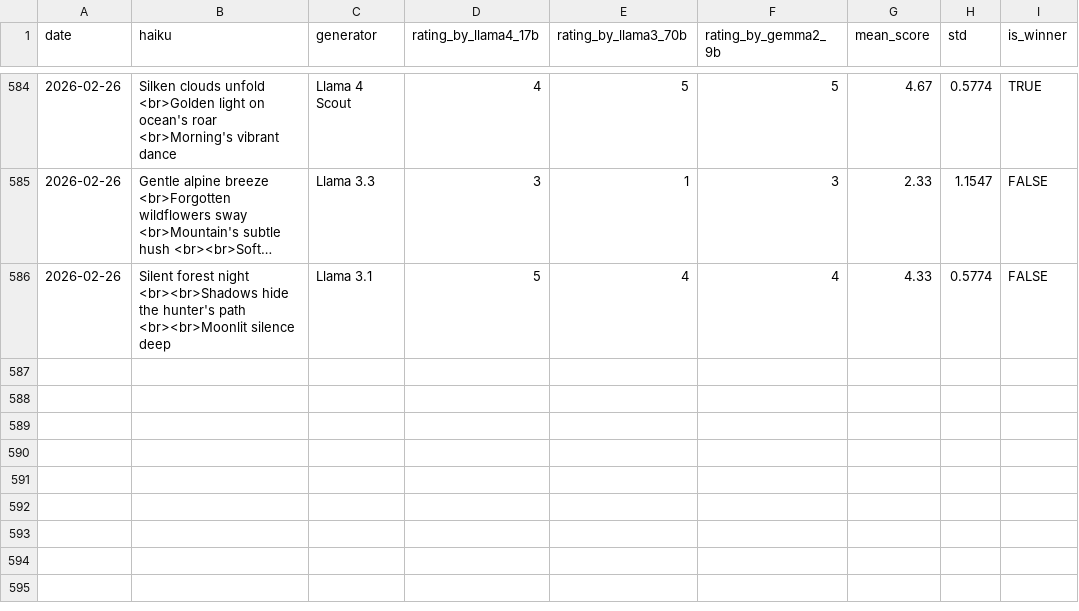
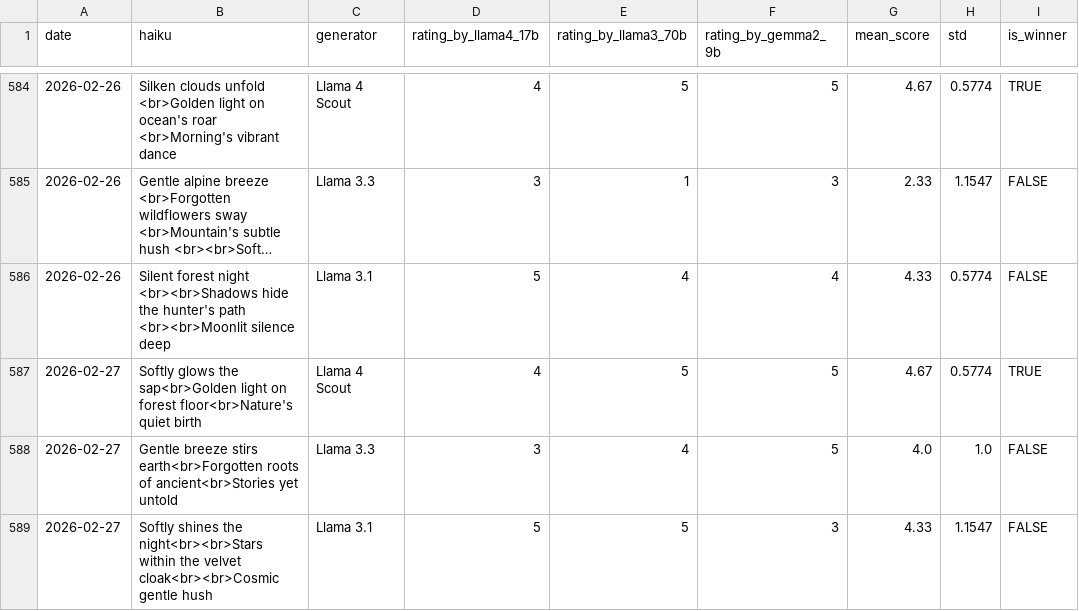
Before and after one commit to abeljohny/abeljohny, a CSV file: assets/history.csv, drawn as a sheet; only a part is shown, gaps mark what is left out; long unchanged cells end in …; the diff names each change by its address in the sheet, - before the commit and + after, or states it on an @@ line.

```diff
--- a/assets/history.csv
+++ b/assets/history.csv
+row 587: 2026-02-27 | Softly glows the sap<br>Golden light on forest floor<br>Nature's quiet birth | Llama 4 Scout | 4 | 5 | 5 | 4.67 | 0.5774 | TRUE
+row 588: 2026-02-27 | Gentle breeze stirs earth<br>Forgotten roots of ancient<br>Stories yet untold | Llama 3.3 | 3 | 4 | 5 | 4.0 | 1.0 | FALSE
+row 589: 2026-02-27 | Softly shines the night<br><br>Stars within the velvet cloak<br><br>Cosmic gentle hush | Llama 3.1 | 5 | 5 | 3 | 4.33 | 1.1547 | FALSE
```
Also changed, not shown: 2 other files.
